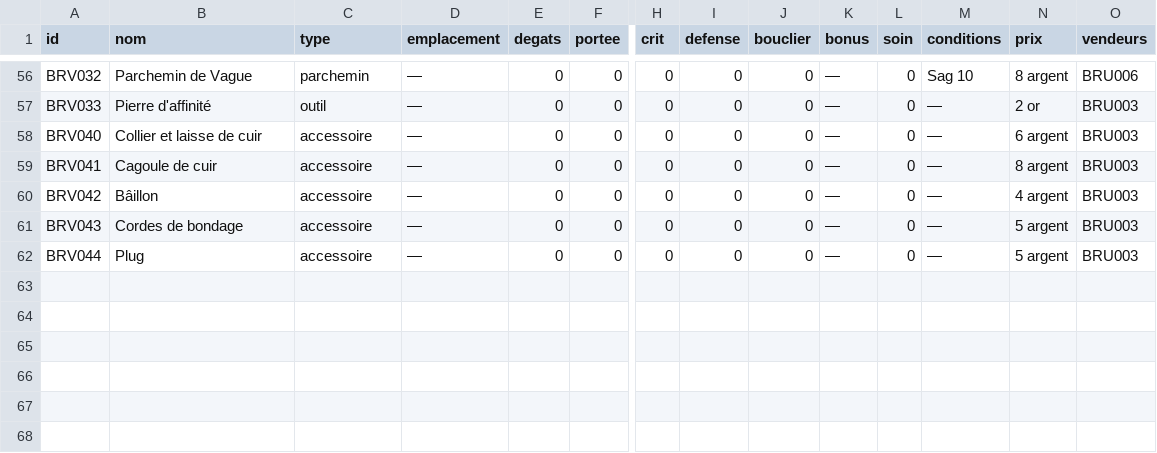
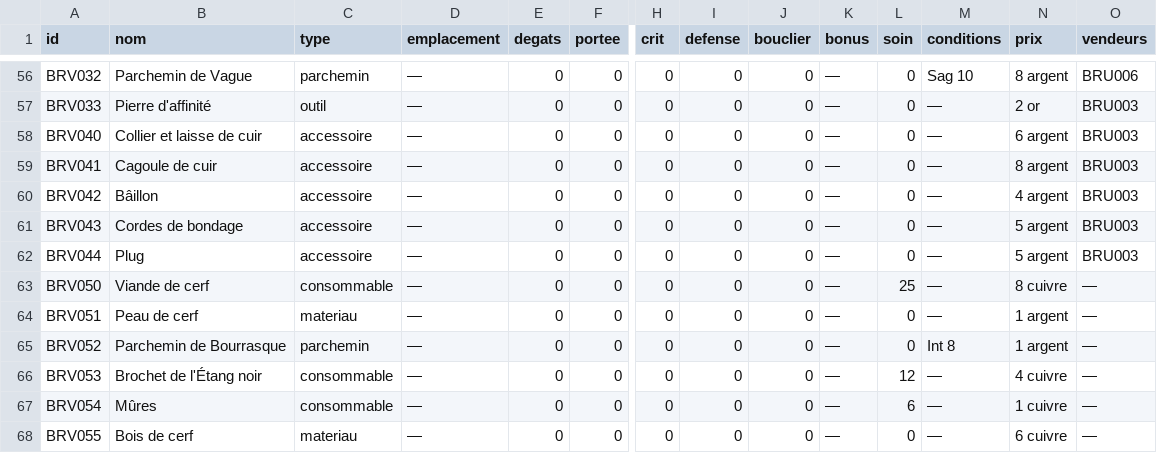
Before and after one commit to triphopsama/test, a CSV file: brumeval/data/objets.csv, drawn as a sheet; only a part is shown, gaps mark what is left out; rows hold the shown columns only; the diff names each change by its address in the sheet, - before the commit and + after, or states it on an @@ line.

```diff
--- a/brumeval/data/objets.csv
+++ b/brumeval/data/objets.csv
+row 63: BRV050 | Viande de cerf | consommable | — | 0 | 0 | 0 | 0 | 0 | — | 25 | — | 8 cuivre | —
+row 64: BRV051 | Peau de cerf | materiau | — | 0 | 0 | 0 | 0 | 0 | — | 0 | — | 1 argent | —
+row 65: BRV052 | Parchemin de Bourrasque | parchemin | — | 0 | 0 | 0 | 0 | 0 | — | 0 | Int 8 | 1 argent | —
+row 66: BRV053 | Brochet de l'Étang noir | consommable | — | 0 | 0 | 0 | 0 | 0 | — | 12 | — | 4 cuivre | —
+row 67: BRV054 | Mûres | consommable | — | 0 | 0 | 0 | 0 | 0 | — | 6 | — | 1 cuivre | —
+row 68: BRV055 | Bois de cerf | materiau | — | 0 | 0 | 0 | 0 | 0 | — | 0 | — | 6 cuivre | —
```
Also changed, not shown: brumeval/data/actions.csv, brumeval/data/lieux.csv, 9 other files.
